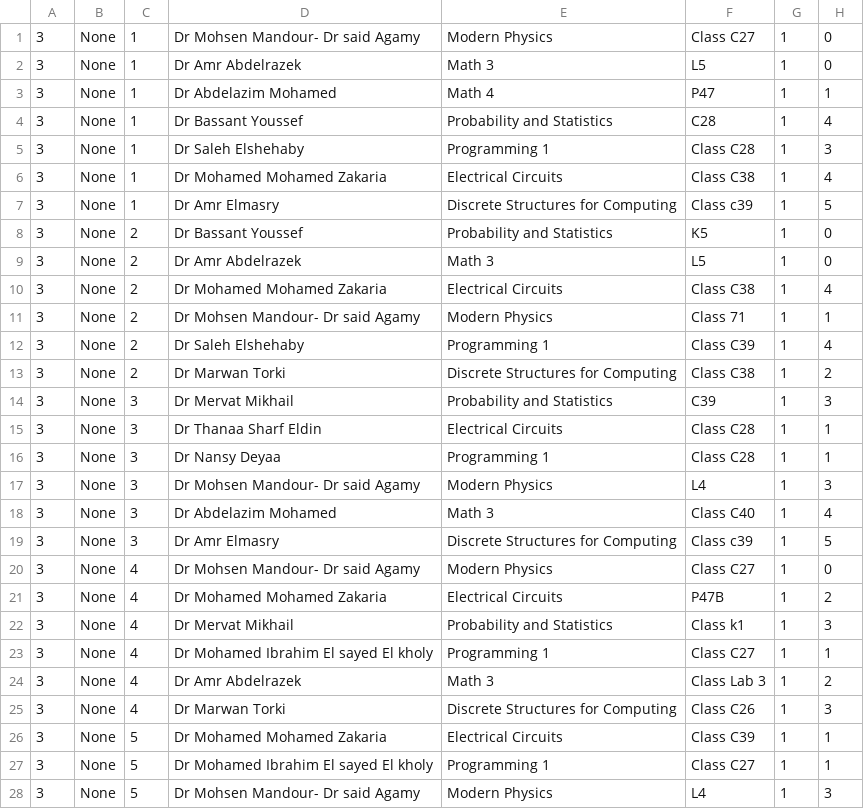
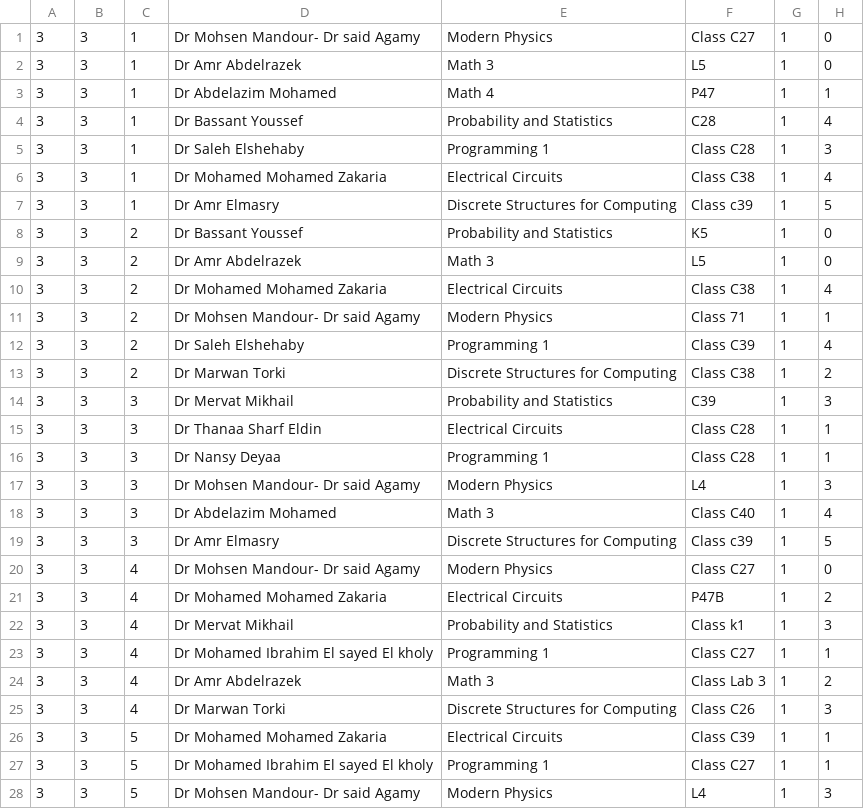
Before and after one commit to ahmedfawzy98/Database-filler, a CSV file: Database_files/CCE 3rd -5th - Fall 2018 -28-9-2018-converted.csv, drawn as a sheet; only a part is shown; the diff covers the shown part only; the diff names each change by its address in the sheet, - before the commit and + after, or states it on an @@ line.

```diff
--- a/Database_files/CCE 3rd -5th - Fall 2018 -28-9-2018-converted.csv
+++ b/Database_files/CCE 3rd -5th - Fall 2018 -28-9-2018-converted.csv
-B1:B28: None
+B1:B28: 3
```
Also changed, not shown: 29 edited cells elsewhere in this file, Database_files/CCE 4th&6th term-Spring 2019 -5-2-2019-converted.csv, Database_files/CCE 8th_10th term-Spring 2019 -5-2-2019-converted.csv, 10 other files.
